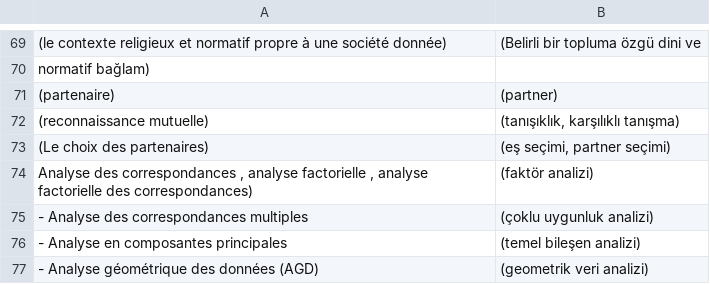
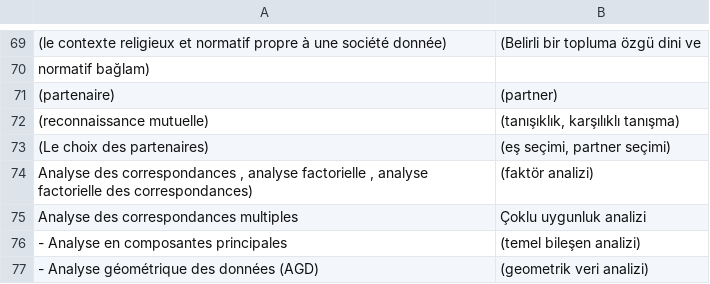
Before and after one commit to gulsucanli/sonhali, a CSV file: my-project/public/data.csv, drawn as a sheet; only a part is shown, gaps mark what is left out.

Commit message:
modified:   my-project/public/data.csv 	modified:   my-project/src/App.jsx

```diff
--- a/my-project/public/data.csv
+++ b/my-project/public/data.csv
@@ -74,3 +74,3 @@ normatif bağlam) ;
 Analyse des correspondances , analyse factorielle , analyse factorielle des correspondances); (faktör analizi)
- - Analyse des correspondances multiples ;(çoklu uygunluk analizi)
+Analyse des correspondances multiples; Çoklu uygunluk analizi
 - Analyse en composantes principales ;(temel bileşen analizi)
```
Also changed, not shown: 1 other file.
